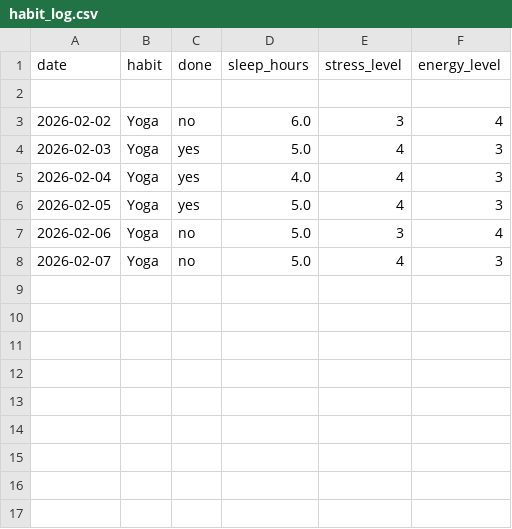
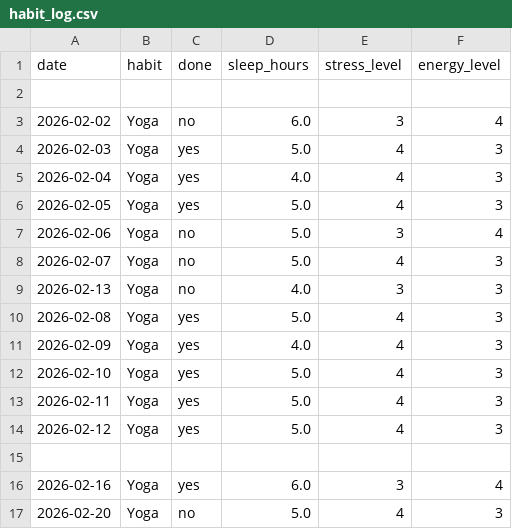
Before and after one commit to Sankeerthana-V/habit-science-tracker, a CSV file: data/habit_log.csv, drawn as a sheet; the diff names each change by its address in the sheet, - before the commit and + after, or states it on an @@ line.

```diff
--- a/data/habit_log.csv
+++ b/data/habit_log.csv
+row 9: 2026-02-13 | Yoga | no | 4.0 | 3 | 3
+row 10: 2026-02-08 | Yoga | yes | 5.0 | 4 | 3
+row 11: 2026-02-09 | Yoga | yes | 4.0 | 4 | 3
+row 12: 2026-02-10 | Yoga | yes | 5.0 | 4 | 3
+row 13: 2026-02-11 | Yoga | yes | 5.0 | 4 | 3
+row 14: 2026-02-12 | Yoga | yes | 5.0 | 4 | 3
+row 15: (empty)
+row 16: 2026-02-16 | Yoga | yes | 6.0 | 3 | 4
+row 17: 2026-02-20 | Yoga | no | 5.0 | 4 | 3
```
Also changed, not shown: 9 other files.
